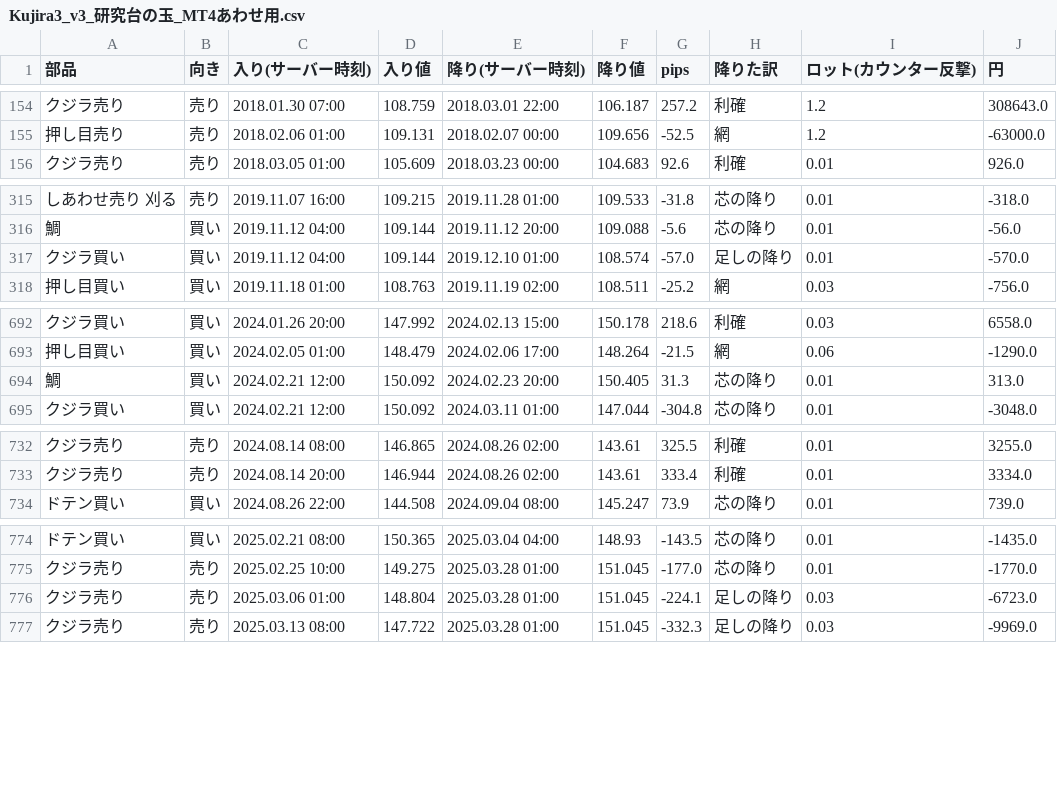
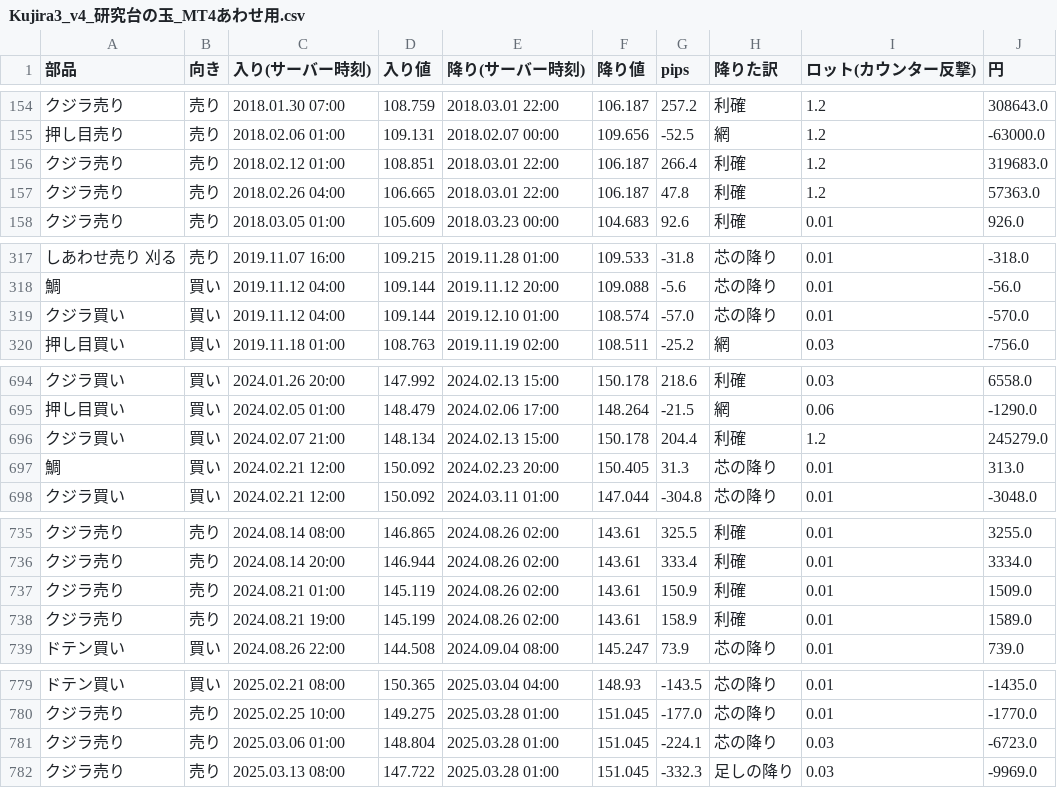
Before and after one commit to turu26263-create/-, a CSV file: ea/Kujira3_v4_研究台の玉_MT4あわせ用.csv (was ea/Kujira3_v3_研究台の玉_MT4あわせ用.csv), drawn as a sheet; only a part is shown, gaps mark what is left out.

```diff
--- a/ea/Kujira3_v3_研究台の玉_MT4あわせ用.csv
+++ b/ea/Kujira3_v4_研究台の玉_MT4あわせ用.csv
@@ -155,2 +155,4 @@
 押し目売り,売り,2018.02.06 01:00,109.131,2018.02.07 00:00,109.656,-52.5,網,1.2,-63000.0
+クジラ売り,売り,2018.02.12 01:00,108.851,2018.03.01 22:00,106.187,266.4,利確,1.2,319683.0
+クジラ売り,売り,2018.02.26 04:00,106.665,2018.03.01 22:00,106.187,47.8,利確,1.2,57363.0
 クジラ売り,売り,2018.03.05 01:00,105.609,2018.03.23 00:00,104.683,92.6,利確,0.01,926.0
@@ -316,3 +318,3 @@
 鯛,買い,2019.11.12 04:00,109.144,2019.11.12 20:00,109.088,-5.6,芯の降り,0.01,-56.0
-クジラ買い,買い,2019.11.12 04:00,109.144,2019.12.10 01:00,108.574,-57.0,足しの降り,0.01,-570.0
+クジラ買い,買い,2019.11.12 04:00,109.144,2019.12.10 01:00,108.574,-57.0,芯の降り,0.01,-570.0
 押し目買い,買い,2019.11.18 01:00,108.763,2019.11.19 02:00,108.511,-25.2,網,0.03,-756.0
@@ -693,2 +695,3 @@
 押し目買い,買い,2024.02.05 01:00,148.479,2024.02.06 17:00,148.264,-21.5,網,0.06,-1290.0
+クジラ買い,買い,2024.02.07 21:00,148.134,2024.02.13 15:00,150.178,204.4,利確,1.2,245279.0
 鯛,買い,2024.02.21 12:00,150.092,2024.02.23 20:00,150.405,31.3,芯の降り,0.01,313.0
@@ -733,2 +736,4 @@
 クジラ売り,売り,2024.08.14 20:00,146.944,2024.08.26 02:00,143.61,333.4,利確,0.01,3334.0
+クジラ売り,売り,2024.08.21 01:00,145.119,2024.08.26 02:00,143.61,150.9,利確,0.01,1509.0
+クジラ売り,売り,2024.08.21 19:00,145.199,2024.08.26 02:00,143.61,158.9,利確,0.01,1589.0
 ドテン買い,買い,2024.08.26 22:00,144.508,2024.09.04 08:00,145.247,73.9,芯の降り,0.01,739.0
@@ -775,3 +780,3 @@
 クジラ売り,売り,2025.02.25 10:00,149.275,2025.03.28 01:00,151.045,-177.0,芯の降り,0.01,-1770.0
-クジラ売り,売り,2025.03.06 01:00,148.804,2025.03.28 01:00,151.045,-224.1,足しの降り,0.03,-6723.0
+クジラ売り,売り,2025.03.06 01:00,148.804,2025.03.28 01:00,151.045,-224.1,芯の降り,0.03,-6723.0
 クジラ売り,売り,2025.03.13 08:00,147.722,2025.03.28 01:00,151.045,-332.3,足しの降り,0.03,-9969.0
```
Also changed, not shown: engine/kekka_tai/nyu/歩いて検証_全部品_入口出口_20261119.csv, 11 other files.
